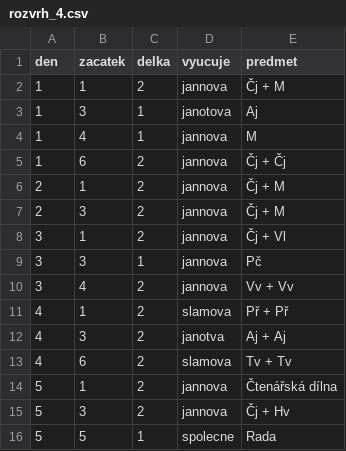
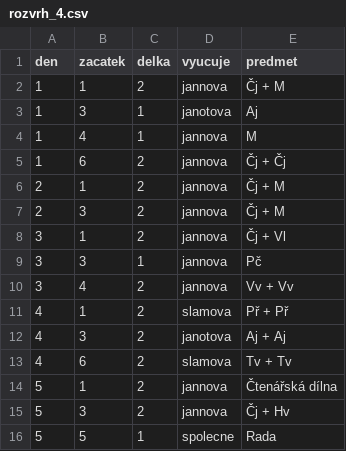
Before and after one commit to matyaskopp/zsplavsko-rozvrh, a CSV file: data/rozvrh_4.csv, drawn as a sheet.

```diff
--- a/data/rozvrh_4.csv
+++ b/data/rozvrh_4.csv
@@ -11,3 +11,3 @@ den,zacatek,delka,vyucuje,predmet
 4,1,2,slamova,Př + Př
-4,3,2,janotva,Aj + Aj
+4,3,2,janotova,Aj + Aj
 4,6,2,slamova,Tv + Tv
```
Also changed, not shown: data/rozvrh_1.csv, data/rozvrh_2.csv, 1 other file.
